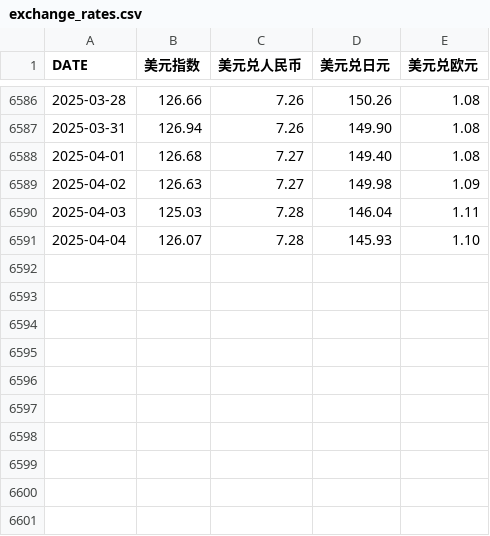
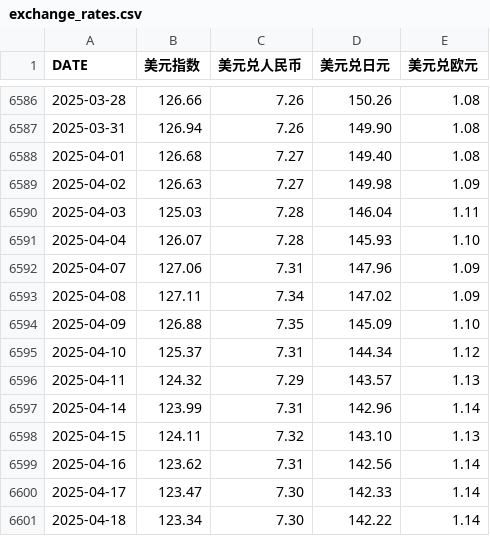
Before and after one commit to ohyes768/FinancialDashboard, a CSV file: exchange_rates.csv, drawn as a sheet; only a part is shown, gaps mark what is left out; the diff names each change by its address in the sheet, - before the commit and + after, or states it on an @@ line.

```diff
--- a/exchange_rates.csv
+++ b/exchange_rates.csv
+row 6592: 2025-04-07 | 127.06 | 7.31 | 147.96 | 1.09
+row 6593: 2025-04-08 | 127.11 | 7.34 | 147.02 | 1.09
+row 6594: 2025-04-09 | 126.88 | 7.35 | 145.09 | 1.10
+row 6595: 2025-04-10 | 125.37 | 7.31 | 144.34 | 1.12
+row 6596: 2025-04-11 | 124.32 | 7.29 | 143.57 | 1.13
+row 6597: 2025-04-14 | 123.99 | 7.31 | 142.96 | 1.14
+row 6598: 2025-04-15 | 124.11 | 7.32 | 143.10 | 1.13
+row 6599: 2025-04-16 | 123.62 | 7.31 | 142.56 | 1.14
+row 6600: 2025-04-17 | 123.47 | 7.30 | 142.33 | 1.14
+row 6601: 2025-04-18 | 123.34 | 7.30 | 142.22 | 1.14
```
Also changed, not shown: treasury_yields.csv, 2 other files.
